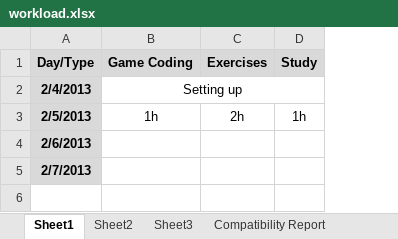
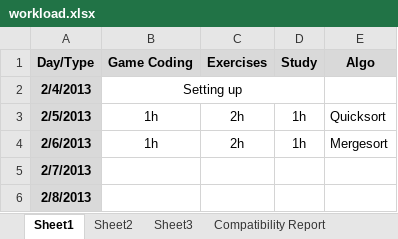
Before and after one commit to BSJThomachot/practice, an Excel workbook: workload.xlsx, sheet Sheet1, drawn as a sheet; values as stored, in another font and other column widths than the file's, no borders; the diff names each change by its address in the sheet, - before the commit and + after, or states it on an @@ line.

Commit message:
Worked on mergesort today and added more error handling in my own itoa

```diff
--- a/workload.xlsx (sheet Sheet1)
+++ b/workload.xlsx (sheet Sheet1)
+column E (Algo), rows 3-4: Quicksort | Mergesort
-B4 (Game Coding): (empty)
+B4 (Game Coding): 1h
-C4 (Exercises): (empty)
+C4 (Exercises): 2h
-D4 (Study): (empty)
+D4 (Study): 1h
+row 6: 2/8/2013
```
Also changed, not shown: 2 other files.
